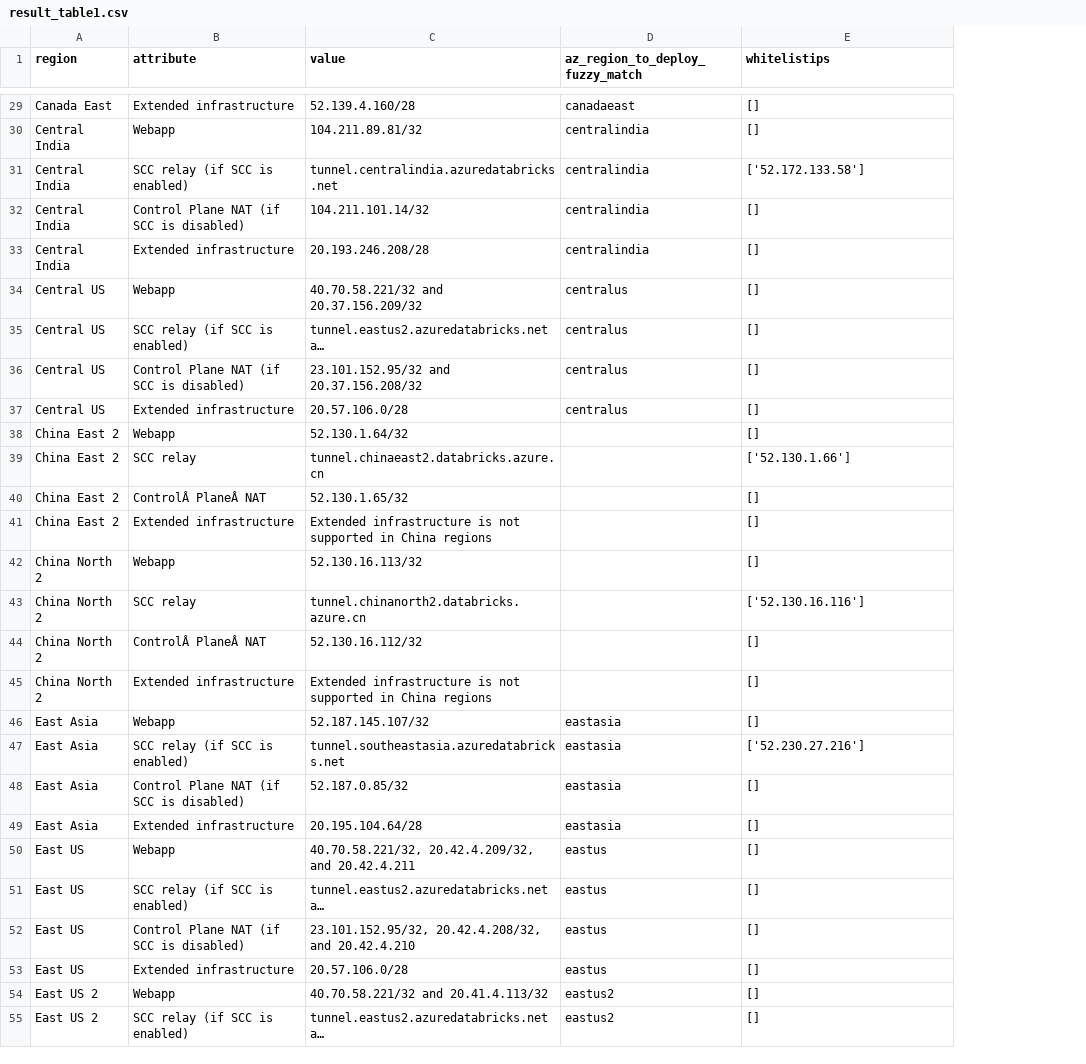
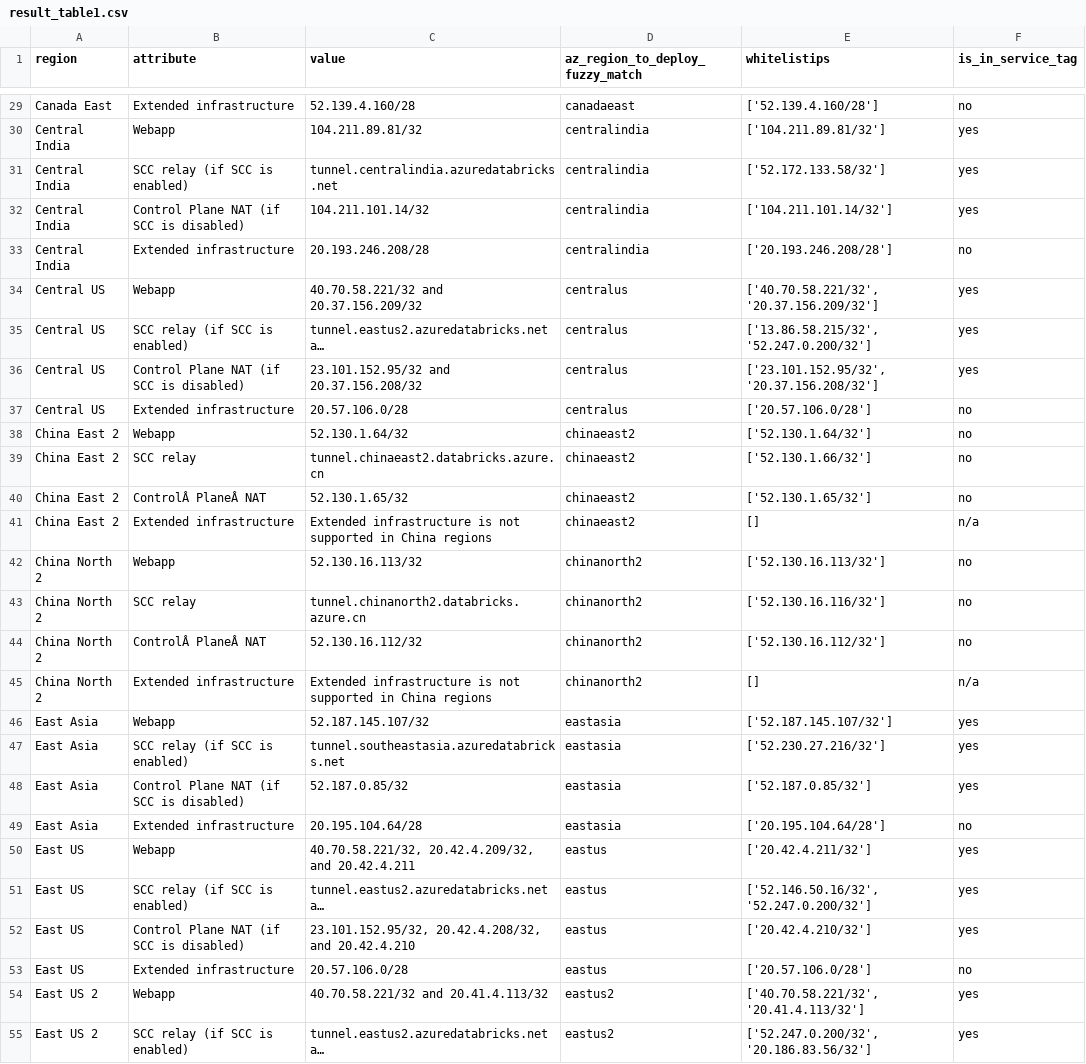
Before and after one commit to adb-essentials/adb-udr-automation, a CSV file: outputs/result_table1.csv, drawn as a sheet; only a part is shown, gaps mark what is left out; long unchanged cells end in …; the diff covers the shown part only; the diff names each change by its address in the sheet, - before the commit and + after, or states it on an @@ line.

```diff
--- a/outputs/result_table1.csv
+++ b/outputs/result_table1.csv
+column F (is_in_service_tag), rows 29-55: no | yes | yes | yes | no | yes | yes | yes | no | no | no | no | n/a | no | no | no | n/a | yes | yes | yes | no | yes | yes | yes | no | yes | yes
-E29 (whitelistips): []
+E29 (whitelistips): ['52.139.4.160/28']
-E30 (whitelistips): []
+E30 (whitelistips): ['104.211.89.81/32']
-E31 (whitelistips): ['52.172.133.58']
+E31 (whitelistips): ['52.172.133.58/32']
-E32 (whitelistips): []
+E32 (whitelistips): ['104.211.101.14/32']
-E33 (whitelistips): []
+E33 (whitelistips): ['20.193.246.208/28']
-E34 (whitelistips): []
+E34 (whitelistips): ['40.70.58.221/32', '20.37.156.209/32']
-E35 (whitelistips): []
+E35 (whitelistips): ['13.86.58.215/32', '52.247.0.200/32']
-E36 (whitelistips): []
+E36 (whitelistips): ['23.101.152.95/32', '20.37.156.208/32']
-E37 (whitelistips): []
+E37 (whitelistips): ['20.57.106.0/28']
-D38:D41 (az_region_to_deploy_fuzzy_match): (empty)
+D38:D41 (az_region_to_deploy_fuzzy_match): chinaeast2
-E38 (whitelistips): []
+E38 (whitelistips): ['52.130.1.64/32']
-E39 (whitelistips): ['52.130.1.66']
+E39 (whitelistips): ['52.130.1.66/32']
-E40 (whitelistips): []
+E40 (whitelistips): ['52.130.1.65/32']
-D42:D45 (az_region_to_deploy_fuzzy_match): (empty)
+D42:D45 (az_region_to_deploy_fuzzy_match): chinanorth2
-E42 (whitelistips): []
+E42 (whitelistips): ['52.130.16.113/32']
-E43 (whitelistips): ['52.130.16.116']
+E43 (whitelistips): ['52.130.16.116/32']
-E44 (whitelistips): []
+E44 (whitelistips): ['52.130.16.112/32']
-E46 (whitelistips): []
+E46 (whitelistips): ['52.187.145.107/32']
-E47 (whitelistips): ['52.230.27.216']
+E47 (whitelistips): ['52.230.27.216/32']
-E48 (whitelistips): []
+E48 (whitelistips): ['52.187.0.85/32']
-E49 (whitelistips): []
+E49 (whitelistips): ['20.195.104.64/28']
-E50 (whitelistips): []
+E50 (whitelistips): ['20.42.4.211/32']
-E51 (whitelistips): []
+E51 (whitelistips): ['52.146.50.16/32', '52.247.0.200/32']
-E52 (whitelistips): []
+E52 (whitelistips): ['20.42.4.210/32']
-E53 (whitelistips): []
+E53 (whitelistips): ['20.57.106.0/28']
-E54 (whitelistips): []
+E54 (whitelistips): ['40.70.58.221/32', '20.41.4.113/32']
-E55 (whitelistips): []
+E55 (whitelistips): ['52.247.0.200/32', '20.186.83.56/32']
```
Also changed, not shown: 135 edited cells elsewhere in this file, 3 other files.
